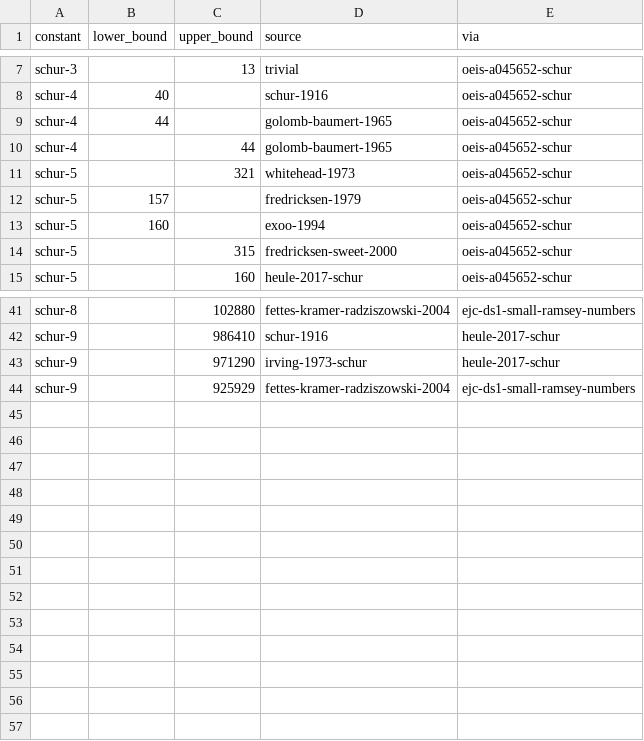
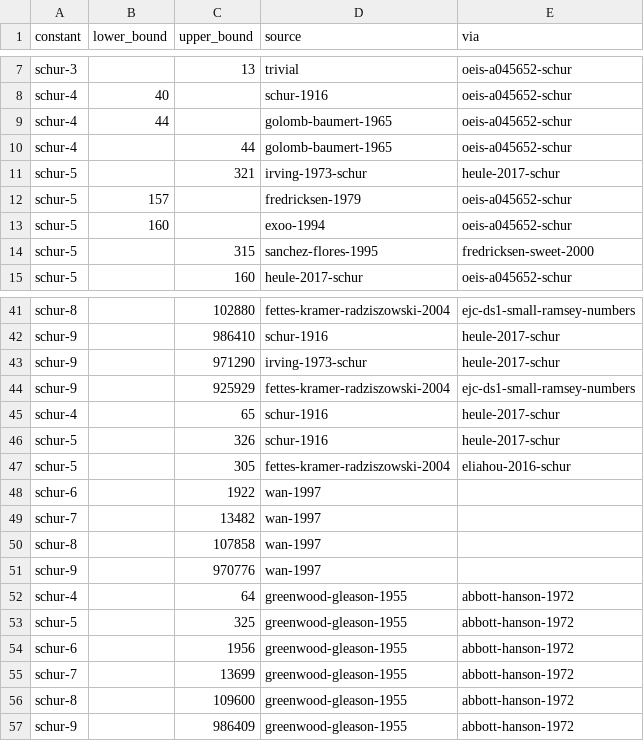
Before and after one commit to bargainlandz-code/leaps-in-bounds, a CSV file: literature/bounds/schur.csv, drawn as a sheet; only a part is shown, gaps mark what is left out.

```diff
--- a/literature/bounds/schur.csv
+++ b/literature/bounds/schur.csv
@@ -10,6 +10,6 @@ schur-4,44,,golomb-baumert-1965,oeis-a045652-schur
 schur-4,,44,golomb-baumert-1965,oeis-a045652-schur
-schur-5,,321,whitehead-1973,oeis-a045652-schur
+schur-5,,321,irving-1973-schur,heule-2017-schur
 schur-5,157,,fredricksen-1979,oeis-a045652-schur
 schur-5,160,,exoo-1994,oeis-a045652-schur
-schur-5,,315,fredricksen-sweet-2000,oeis-a045652-schur
+schur-5,,315,sanchez-flores-1995,fredricksen-sweet-2000
 schur-5,,160,heule-2017-schur,oeis-a045652-schur
@@ -44 +44,14 @@ schur-9,,971290,irving-1973-schur,heule-2017-schur
 schur-9,,925929,fettes-kramer-radziszowski-2004,ejc-ds1-small-ramsey-numbers
+schur-4,,65,schur-1916,heule-2017-schur
+schur-5,,326,schur-1916,heule-2017-schur
+schur-5,,305,fettes-kramer-radziszowski-2004,eliahou-2016-schur
+schur-6,,1922,wan-1997,
+schur-7,,13482,wan-1997,
+schur-8,,107858,wan-1997,
+schur-9,,970776,wan-1997,
+schur-4,,64,greenwood-gleason-1955,abbott-hanson-1972
+schur-5,,325,greenwood-gleason-1955,abbott-hanson-1972
+schur-6,,1956,greenwood-gleason-1955,abbott-hanson-1972
+schur-7,,13699,greenwood-gleason-1955,abbott-hanson-1972
+schur-8,,109600,greenwood-gleason-1955,abbott-hanson-1972
+schur-9,,986409,greenwood-gleason-1955,abbott-hanson-1972
```
Also changed, not shown: literature/bounds/busy-beaver.csv, literature/bounds/golomb-ruler.csv, 5 other files.
